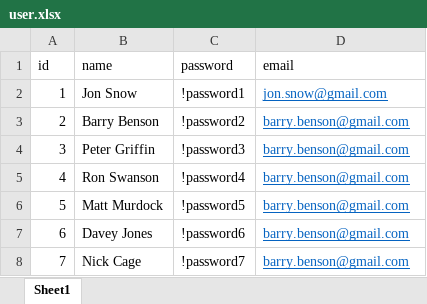
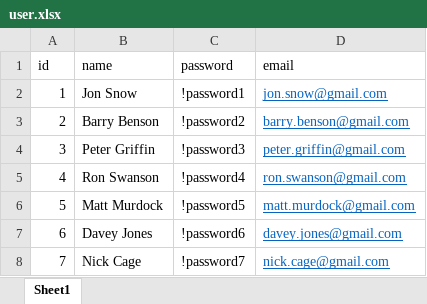
Before and after one commit to FireEagle97/py_proj_s3_42022, an Excel workbook: sample_data/user.xlsx, sheet Sheet1, drawn as a sheet; values as stored, in another font and other column widths than the file's, no borders; the diff names each change by its address in the sheet, - before the commit and + after, or states it on an @@ line.

```diff
--- a/sample_data/user.xlsx (sheet Sheet1)
+++ b/sample_data/user.xlsx (sheet Sheet1)
-D4 (email): barry.benson@gmail.com
+D4 (email): peter.griffin@gmail.com
-D5 (email): barry.benson@gmail.com
+D5 (email): ron.swanson@gmail.com
-D6 (email): barry.benson@gmail.com
+D6 (email): matt.murdock@gmail.com
-D7 (email): barry.benson@gmail.com
+D7 (email): davey.jones@gmail.com
-D8 (email): barry.benson@gmail.com
+D8 (email): nick.cage@gmail.com
```
Also changed, not shown: 3 other files.
